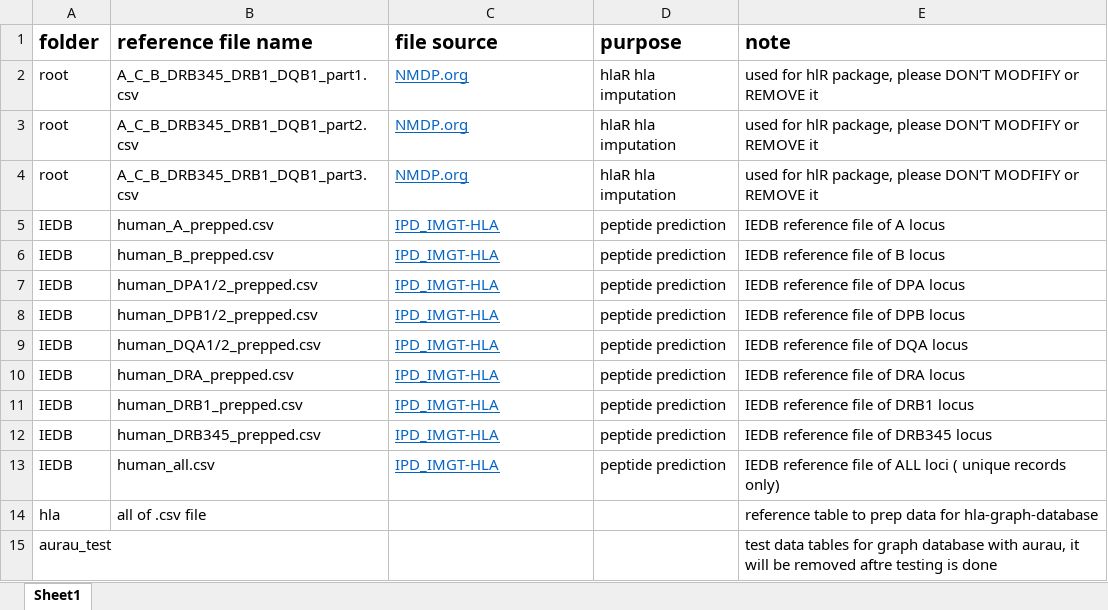
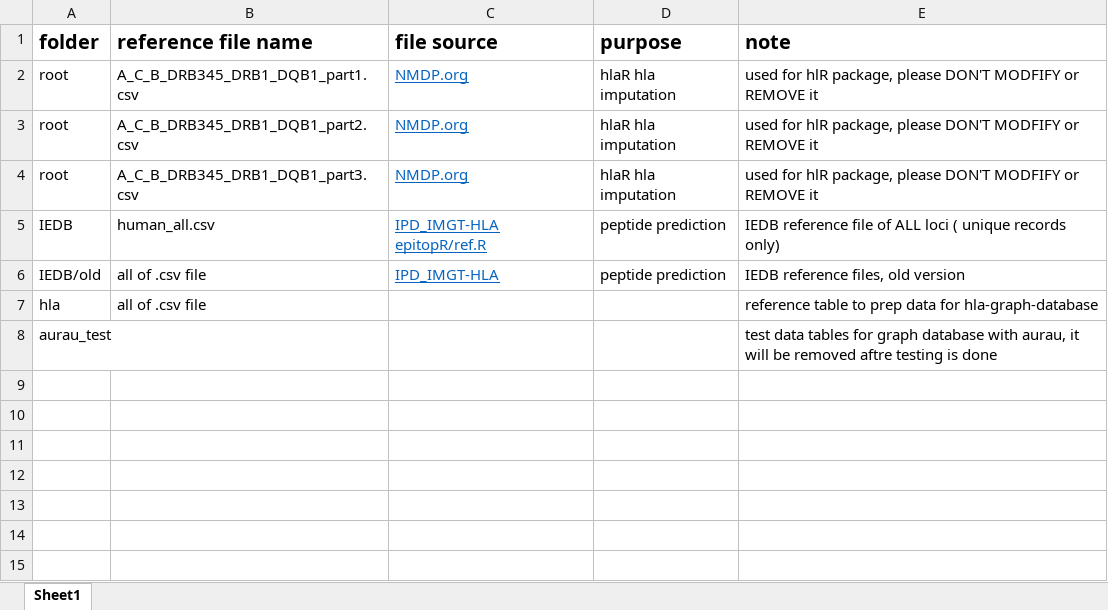
Before and after one commit to LarsenLab/public-data, an Excel workbook: ReadMe.xlsx, sheet Sheet1, drawn as a sheet; values as stored, in another font and other column widths than the file's, no borders; removed rows and columns are numbered as before the commit, all else as after; the diff names each change by its address in the sheet, - before the commit and + after, or states it on an @@ line.

Commit message:
update file details

```diff
--- a/ReadMe.xlsx (sheet Sheet1)
+++ b/ReadMe.xlsx (sheet Sheet1)
-row 5: IEDB | human_A_prepped.csv | IPD_IMGT-HLA | peptide prediction | IEDB reference file of A locus
-row 6: IEDB | human_B_prepped.csv | IPD_IMGT-HLA | peptide prediction | IEDB reference file of B locus
-row 7: IEDB | human_DPA1/2_prepped.csv | IPD_IMGT-HLA | peptide prediction | IEDB reference file of DPA locus
-row 8: IEDB | human_DPB1/2_prepped.csv | IPD_IMGT-HLA | peptide prediction | IEDB reference file of DPB locus
-row 9: IEDB | human_DQA1/2_prepped.csv | IPD_IMGT-HLA | peptide prediction | IEDB reference file of DQA locus
-row 10: IEDB | human_DRA_prepped.csv | IPD_IMGT-HLA | peptide prediction | IEDB reference file of DRA locus
-row 11: IEDB | human_DRB1_prepped.csv | IPD_IMGT-HLA | peptide prediction | IEDB reference file of DRB1 locus
-row 12: IEDB | human_DRB345_prepped.csv | IPD_IMGT-HLA | peptide prediction | IEDB reference file of DRB345 locus
-C5 (file source): IPD_IMGT-HLA
+C5 (file source): IPD_IMGT-HLA epitopR/ref.R
+row 6: IEDB/old | all of .csv file | IPD_IMGT-HLA | peptide prediction | IEDB reference files, old version
```
